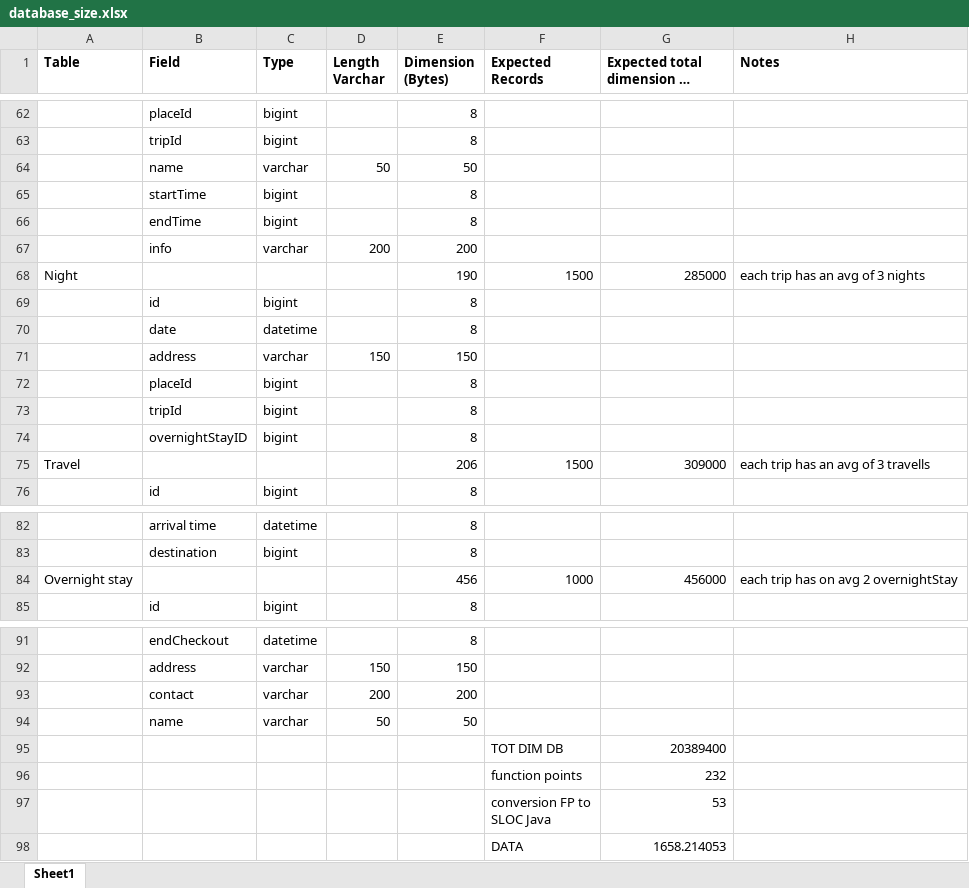
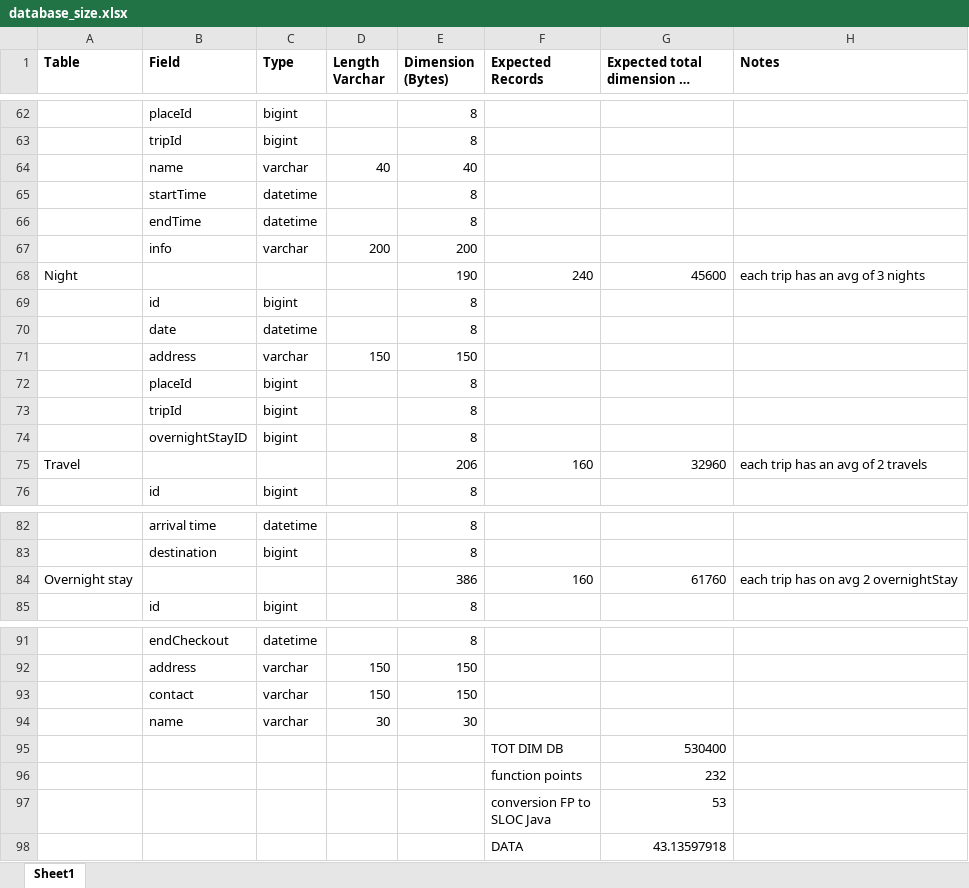
Before and after one commit to Gaggo00/1883922_Ndannamo, an Excel workbook: booklets/booklets/database_size.xlsx, sheet Sheet1, drawn as a sheet; only a part is shown, gaps mark what is left out; long unchanged cells end in …; values as stored, in another font and other column widths than the file's, no borders; charts and pictures not drawn; the diff covers the shown part only; the diff names each change by its address in the sheet, - before the commit and + after, or states it on an @@ line.

```diff
--- a/booklets/booklets/database_size.xlsx (sheet Sheet1)
+++ b/booklets/booklets/database_size.xlsx (sheet Sheet1)
-D64 (Length Varchar): 50
+D64 (Length Varchar): 40
-E64 (Dimension (Bytes)): 50
+E64 (Dimension (Bytes)): 40
-C65:C66 (Type): bigint
+C65:C66 (Type): datetime
-F68 (Expected Records): 1500
+F68 (Expected Records): 240
-G68: 285000
+G68: 45600
-F75 (Expected Records): 1500
+F75 (Expected Records): 160
-G75: 309000
+G75: 32960
-H75 (Notes): each trip has an avg of 3 travells
+H75 (Notes): each trip has an avg of 2 travels
-E84 (Dimension (Bytes)): 456
+E84 (Dimension (Bytes)): 386
-F84 (Expected Records): 1000
+F84 (Expected Records): 160
-G84: 456000
+G84: 61760
-D93 (Length Varchar): 200
+D93 (Length Varchar): 150
-E93 (Dimension (Bytes)): 200
+E93 (Dimension (Bytes)): 150
-D94 (Length Varchar): 50
+D94 (Length Varchar): 30
-E94 (Dimension (Bytes)): 50
+E94 (Dimension (Bytes)): 30
-G95: 20389400
+G95: 530400
-G98: 1658.214053
+G98: 43.13597918
```
Also changed, not shown: 5 added rows, 5 removed rows and 50 edited cells elsewhere in this sheet, formulas that keep their value, charts or pictures, booklets/booklets/cocomo_computing.xlsx.
